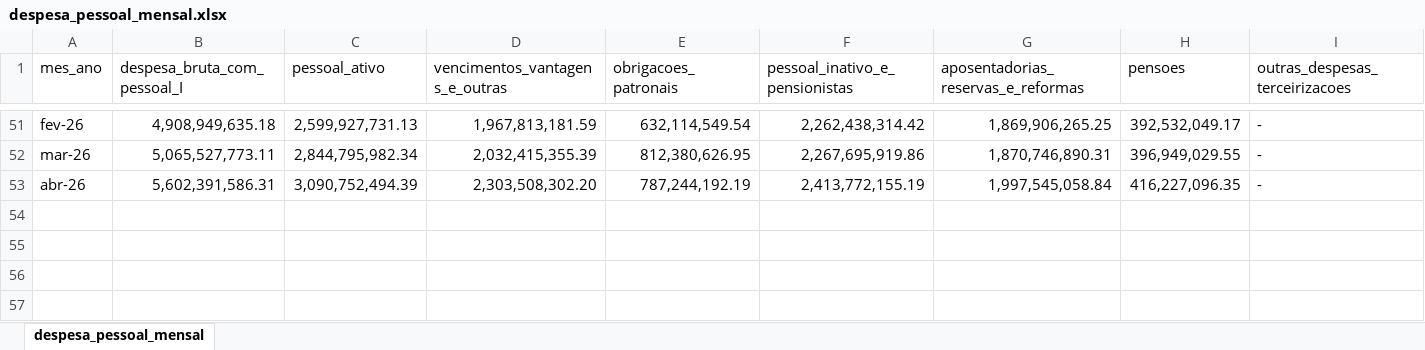
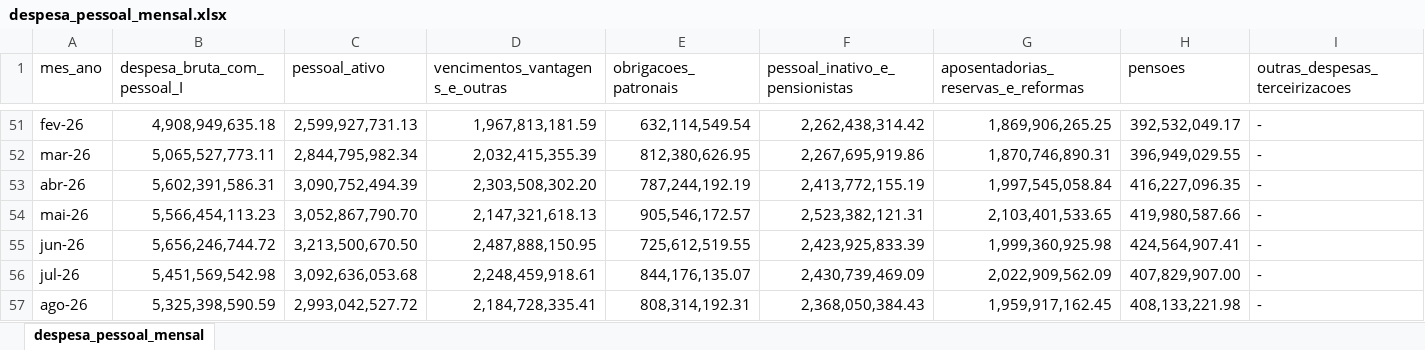
Before and after one commit to transparencia-mg/portal_despesa_pessoal, an Excel workbook: upload/despesa_pessoal_mensal.xlsx, sheet despesa_pessoal_mensal, drawn as a sheet; only a part is shown, gaps mark what is left out; values as stored, in another font and other column widths than the file's, no borders; rows hold the shown columns only; the diff names each change by its address in the sheet, - before the commit and + after, or states it on an @@ line.

Commit message:
Add files via upload

```diff
--- a/upload/despesa_pessoal_mensal.xlsx (sheet despesa_pessoal_mensal)
+++ b/upload/despesa_pessoal_mensal.xlsx (sheet despesa_pessoal_mensal)
+row 54: mai-26 | 5,566,454,113.23 | 3,052,867,790.70 | 2,147,321,618.13 | 905,546,172.57 | 2,523,382,121.31 | 2,103,401,533.65 | 419,980,587.66 | -
+row 55: jun-26 | 5,656,246,744.72 | 3,213,500,670.50 | 2,487,888,150.95 | 725,612,519.55 | 2,423,925,833.39 | 1,999,360,925.98 | 424,564,907.41 | -
+row 56: jul-26 | 5,451,569,542.98 | 3,092,636,053.68 | 2,248,459,918.61 | 844,176,135.07 | 2,430,739,469.09 | 2,022,909,562.09 | 407,829,907.00 | -
+row 57: ago-26 | 5,325,398,590.59 | 2,993,042,527.72 | 2,184,728,335.41 | 808,314,192.31 | 2,368,050,384.43 | 1,959,917,162.45 | 408,133,221.98 | -
```
Also changed, not shown: upload/limites_lrf.xlsx.
